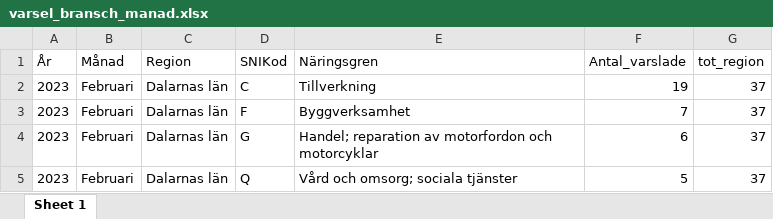
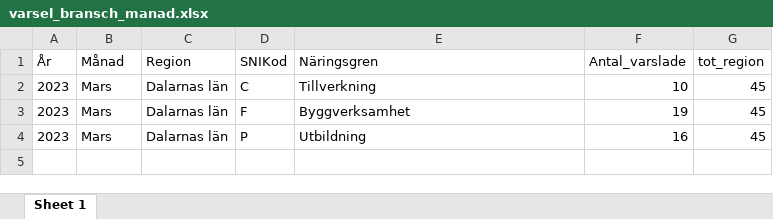
Before and after one commit to Region-Dalarna/laget_i_Dalarna, an Excel workbook: Data/varsel_bransch_manad.xlsx, sheet Sheet 1, drawn as a sheet; values as stored, in another font and other column widths than the file's, no borders; removed rows and columns are numbered as before the commit, all else as after; the diff names each change by its address in the sheet, - before the commit and + after, or states it on an @@ line.

```diff
--- a/Data/varsel_bransch_manad.xlsx (sheet Sheet 1)
+++ b/Data/varsel_bransch_manad.xlsx (sheet Sheet 1)
-B2:B3 (Månad): Februari
+B2:B3 (Månad): Mars
-F2 (Antal_varslade): 19
+F2 (Antal_varslade): 10
-G2:G3 (tot_region): 37
+G2:G3 (tot_region): 45
-F3 (Antal_varslade): 7
+F3 (Antal_varslade): 19
-row 4: 2023 | Februari | Dalarnas län | G | Handel; reparation av motorfordon och motorcyklar | 6 | 37
-B4 (Månad): Februari
+B4 (Månad): Mars
-D4 (SNIKod): Q
+D4 (SNIKod): P
-E4 (Näringsgren): Vård och omsorg; sociala tjänster
+E4 (Näringsgren): Utbildning
-F4 (Antal_varslade): 5
+F4 (Antal_varslade): 16
-G4 (tot_region): 37
+G4 (tot_region): 45
```
Also changed, not shown: Data/BNP.xlsx, Data/KPI.xlsx, 15 other files.
